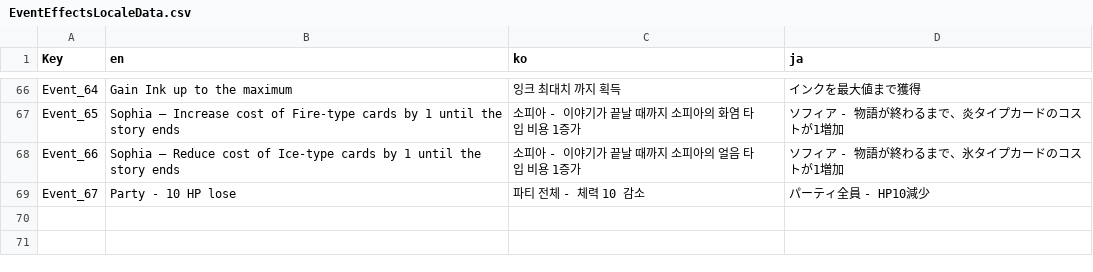
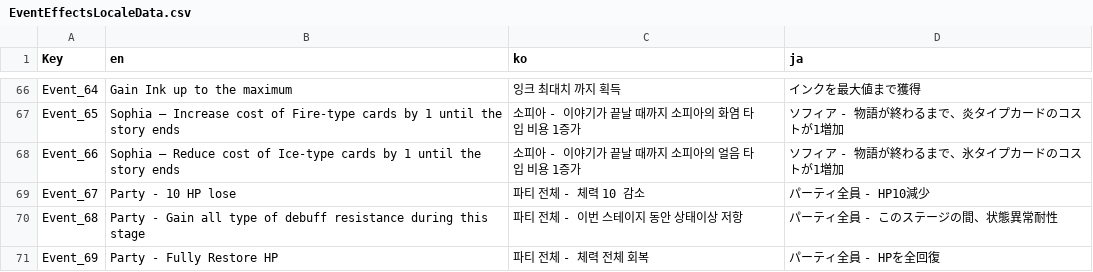
Before and after one commit to The-Fable-Unwritten-Final/The_Fable_Unwritten, a CSV file: Assets/Resources/ExternalFiles/EventEffectsLocaleData.csv, drawn as a sheet; only a part is shown, gaps mark what is left out; the diff names each change by its address in the sheet, - before the commit and + after, or states it on an @@ line.

Commit message:
[Feat] Added new random event story.
- 새로운 랜덤 이벤트 추가

```diff
--- a/Assets/Resources/ExternalFiles/EventEffectsLocaleData.csv
+++ b/Assets/Resources/ExternalFiles/EventEffectsLocaleData.csv
+row 70: Event_68 | Party - Gain all type of debuff resistance during this stage | 파티 전체 - 이번 스테이지 동안 상태이상 저항 | パーティ全員 - このステージの間、状態異常耐性
+row 71: Event_69 | Party - Fully Restore HP | 파티 전체 - 체력 전체 회복 | パーティ全員 - HPを全回復
```
Also changed, not shown: Assets/Resources/ExternalFiles/EventEffects.csv, 4 other files.
